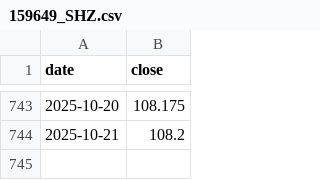
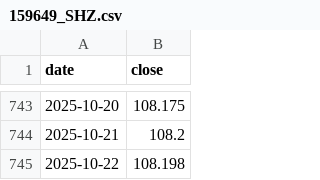
Before and after one commit to HYwooo/hepanportfolio, a CSV file: data_cache/159649_SHZ.csv, drawn as a sheet; only a part is shown, gaps mark what is left out; the diff names each change by its address in the sheet, - before the commit and + after, or states it on an @@ line.

Commit message:
chore: update portfolio data and chart for 2025-10-22
Update stock data files with latest closing prices and refresh portfolio metrics
Update chart image and JSON data with new daily values

```diff
--- a/data_cache/159649_SHZ.csv
+++ b/data_cache/159649_SHZ.csv
+row 745: 2025-10-22 | 108.198
```
Also changed, not shown: data_cache/510300_SHH.csv, data_cache/513110_SHH.csv, 4 other files.
